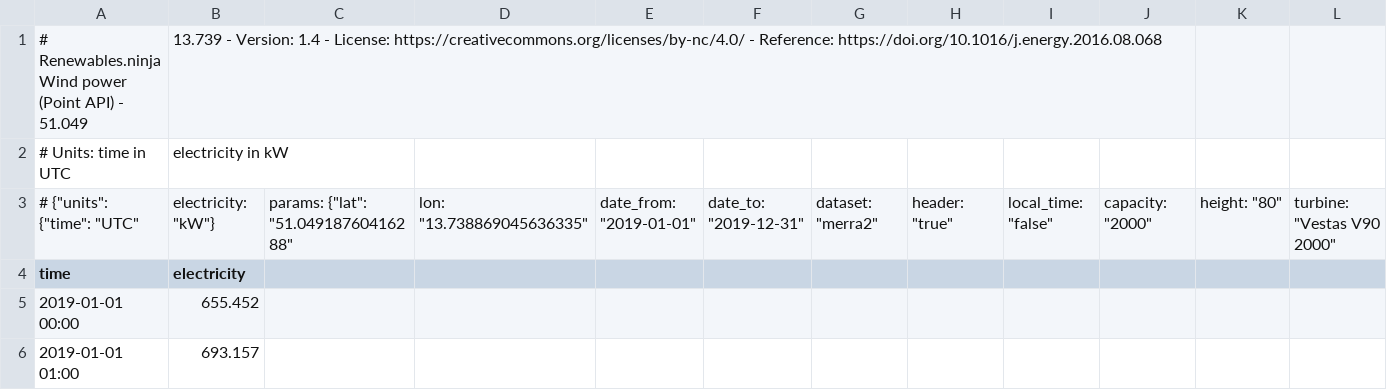
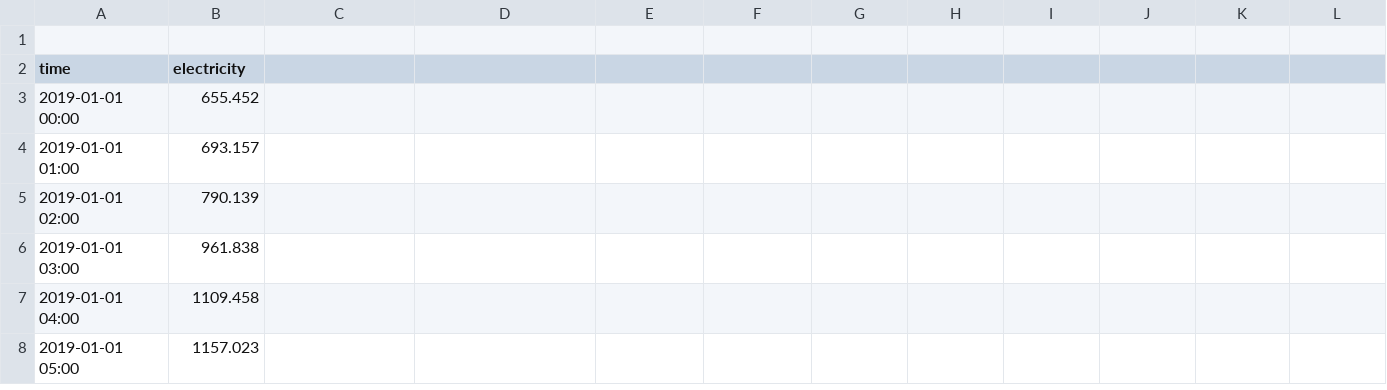
Before and after one commit to alzla/three-node-energy-model, a CSV file: data/wind_dd.csv, drawn as a sheet; only a part is shown; the shorter side is filled out with more unchanged rows; rows hold the shown columns only; the diff names each change by its address in the sheet, - before the commit and + after, or states it on an @@ line.

Commit message:
Update wind_dd.csv

```diff
--- a/data/wind_dd.csv
+++ b/data/wind_dd.csv
-row 1: # Renewables.ninja Wind power (Point API) - 51.049 | 13.739 - Version: 1.4 - License: https://creativecommons.org/licenses/by-nc/4.0/ - Reference: https://doi.org/10.1016/j.energy.2016.08.068
+row 1: (empty)
-row 2: # Units: time in UTC | electricity in kW
-row 3: # {"units": {"time": "UTC" | electricity: "kW"} | params: {"lat": "51.04918760416288" | lon: "13.738869045636335" | date_from: "2019-01-01" | date_to: "2019-12-31" | dataset: "merra2" | header: "true" | local_time: "false" | capacity: "2000" | height: "80" | turbine: "Vestas V90 2000"
```
